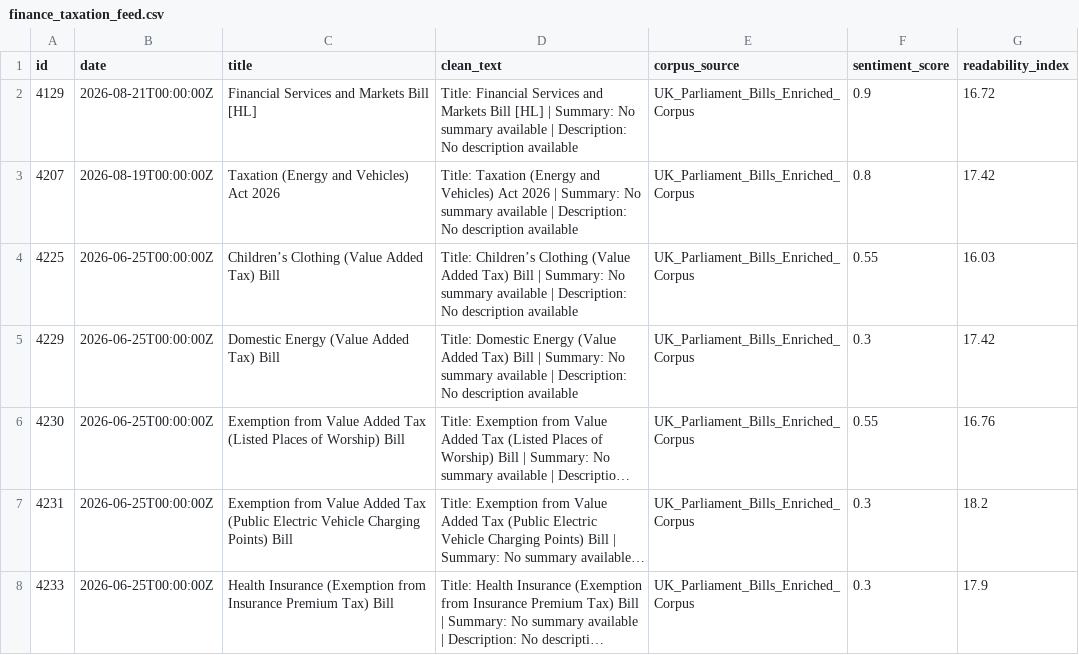
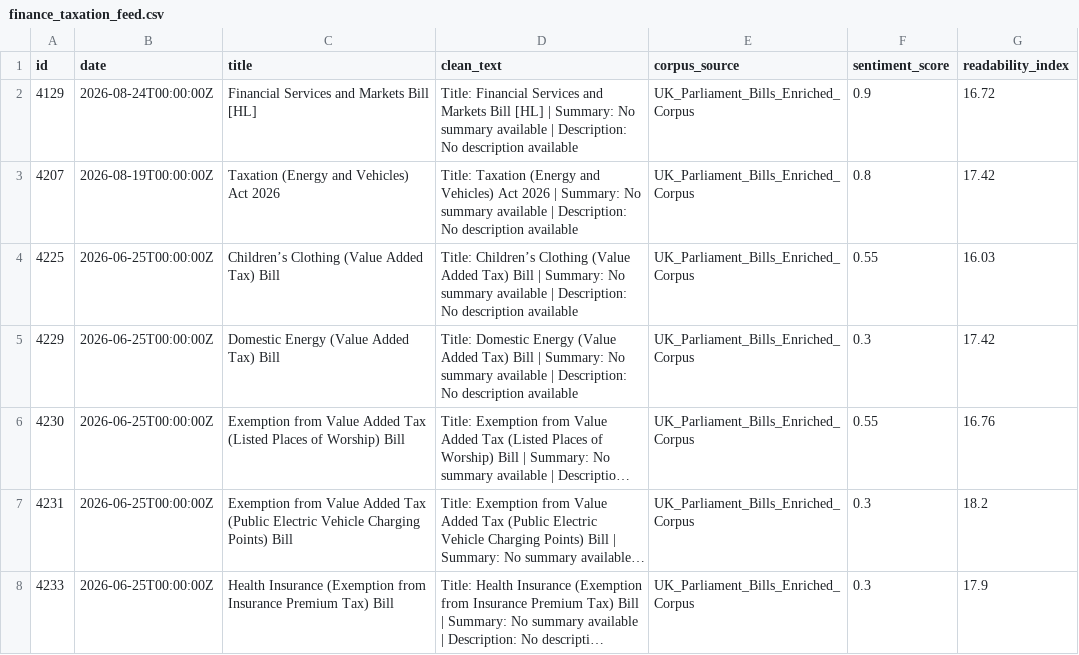
Before and after one commit to velvetcod3/AbyssDataLabs, a CSV file: finance_taxation/finance_taxation_feed.csv, drawn as a sheet; only a part is shown; long unchanged cells end in ….

```diff
--- a/finance_taxation/finance_taxation_feed.csv
+++ b/finance_taxation/finance_taxation_feed.csv
@@ -1,3 +1,3 @@
 id,date,title,clean_text,corpus_source,sentiment_score,readability_index
-4129,2026-08-21T00:00:00Z,Financial Services and Markets Bill [HL],Title: Financial Services and Markets Bill [HL] | Summary: No summary available | Description: No description available,UK_Parliament_Bills_Enriched_Corpus,0.9,16.72
+4129,2026-08-24T00:00:00Z,Financial Services and Markets Bill [HL],Title: Financial Services and Markets Bill [HL] | Summary: No summary available | Description: No description available,UK_Parliament_Bills_Enriched_Corpus,0.9,16.72
 4207,2026-08-19T00:00:00Z,Taxation (Energy and Vehicles) Act 2026,Title: Taxation (Energy and Vehicles) Act 2026 | Summary: No summary available | Description: No description available,UK_Parliament_Bills_Enriched_Corpus,0.8,17.42
```
Also changed, not shown: finance_taxation/finance_taxation_sample_5rows.csv, other_general/other_general_feed.csv, 11 other files.
